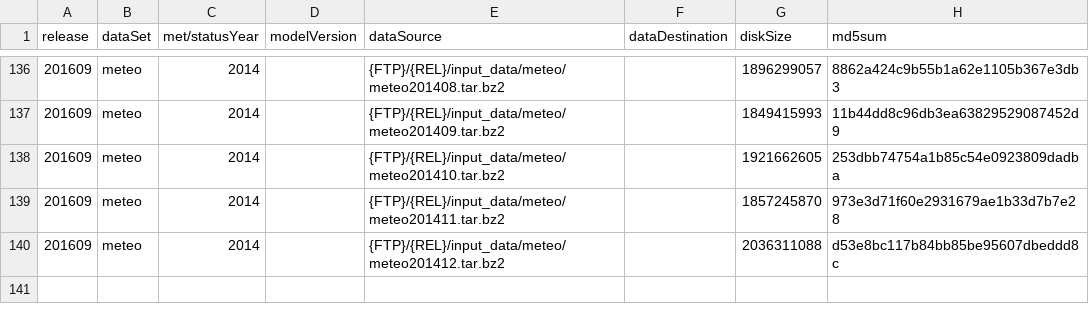
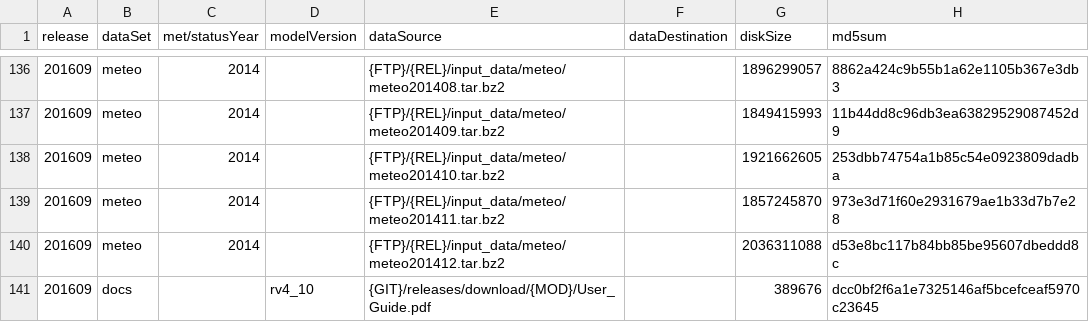
Before and after one commit to metno/emep-ctm, a CSV file: catalog.csv, drawn as a sheet; only a part is shown, gaps mark what is left out; the diff names each change by its address in the sheet, - before the commit and + after, or states it on an @@ line.

Commit message:
new rv4_10 docs, close #11

```diff
--- a/catalog.csv
+++ b/catalog.csv
+row 141: 201609 | docs |  | rv4_10 | {GIT}/releases/download/{MOD}/User_Guide.pdf |  | 389676 | dcc0bf2f6a1e7325146af5bcefceaf5970c23645
```
